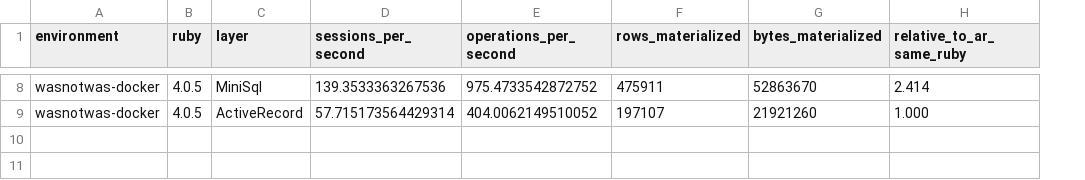
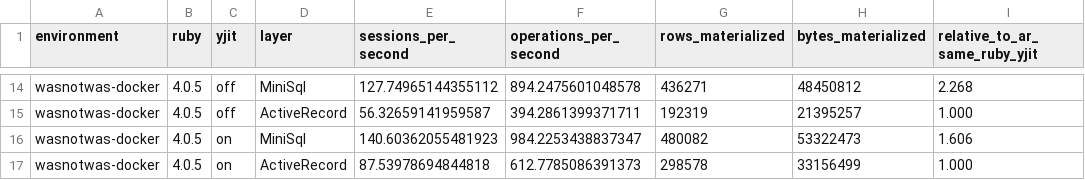
Before and after one commit to sam-saffron-jarvis/ruby-minisql-activerecord-benchmark, a CSV file: results.csv, drawn as a sheet; only a part is shown, gaps mark what is left out; addresses are those after the commit; the diff covers the shown part only; the diff names each change by its address in the sheet, - before the commit and + after, or states it on an @@ line.

Commit message:
add yjit benchmark dimension

```diff
--- a/results.csv
+++ b/results.csv
+column C (yjit), rows 14-15: off | off
-I1: relative_to_ar_same_ruby
+I1: relative_to_ar_same_ruby_yjit
-E14 (sessions_per_second): 139.3533363267536
+E14 (sessions_per_second): 127.74965144355112
-F14 (operations_per_second): 975.4733542872752
+F14 (operations_per_second): 894.2475601048578
-G14 (rows_materialized): 475911
+G14 (rows_materialized): 436271
-H14 (bytes_materialized): 52863670
+H14 (bytes_materialized): 48450812
-I14 (relative_to_ar_same_ruby_yjit): 2.414
+I14 (relative_to_ar_same_ruby_yjit): 2.268
-E15 (sessions_per_second): 57.715173564429314
+E15 (sessions_per_second): 56.32659141959587
-F15 (operations_per_second): 404.0062149510052
+F15 (operations_per_second): 394.2861399371711
-G15 (rows_materialized): 197107
+G15 (rows_materialized): 192319
-H15 (bytes_materialized): 21921260
+H15 (bytes_materialized): 21395257
+row 16: wasnotwas-docker | 4.0.5 | on | MiniSql | 140.60362055481923 | 984.2253438837347 | 480082 | 53322473 | 1.606
+row 17: wasnotwas-docker | 4.0.5 | on | ActiveRecord | 87.53978694844818 | 612.7785086391373 | 298578 | 33156499 | 1.000
```
Also changed, not shown: 6 added rows and 27 edited cells elsewhere in this file, 6 other files.
